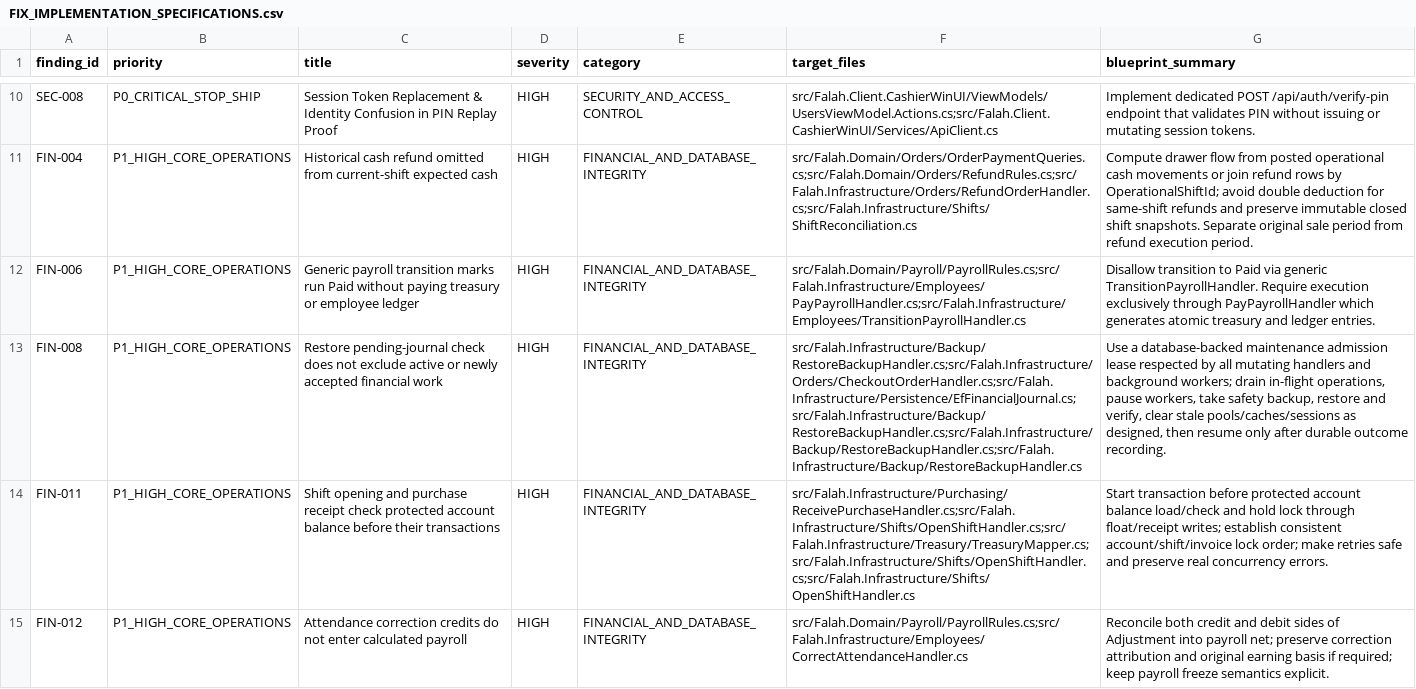
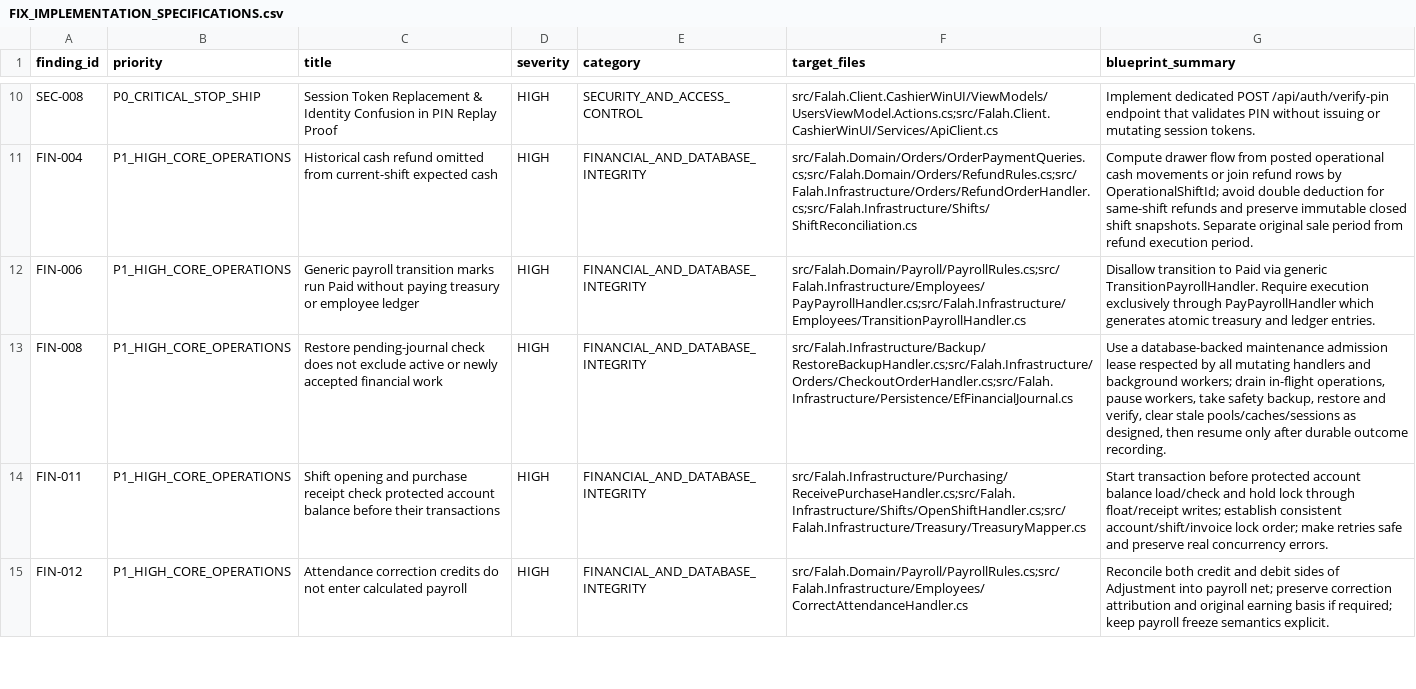
Before and after one commit to Fale7-Res/Fale7-Pos, a CSV file: GitHub Copilot Work/Final-Handoff/FIX_IMPLEMENTATION_SPECIFICATIONS.csv, drawn as a sheet; only a part is shown, gaps mark what is left out; the diff covers the shown part only; the diff names each change by its address in the sheet, - before the commit and + after, or states it on an @@ line.

```diff
--- a/GitHub Copilot Work/Final-Handoff/FIX_IMPLEMENTATION_SPECIFICATIONS.csv
+++ b/GitHub Copilot Work/Final-Handoff/FIX_IMPLEMENTATION_SPECIFICATIONS.csv
-F13 (target_files): src/Falah.Infrastructure/Backup/RestoreBackupHandler.cs;src/Falah.Infrastructure/Orders/CheckoutOrderHandler.cs;src/Falah.Infrastructure/Persistence/EfFinancialJournal.cs;src/Falah.Infrastructure/Backup/RestoreBackupHandler.cs;src/Falah.Infrastructure/Backup/RestoreBackupHandler.cs;src/Falah.Infrastructure/Backup/RestoreBackupHandler.cs
+F13 (target_files): src/Falah.Infrastructure/Backup/RestoreBackupHandler.cs;src/Falah.Infrastructure/Orders/CheckoutOrderHandler.cs;src/Falah.Infrastructure/Persistence/EfFinancialJournal.cs
-F14 (target_files): src/Falah.Infrastructure/Purchasing/ReceivePurchaseHandler.cs;src/Falah.Infrastructure/Shifts/OpenShiftHandler.cs;src/Falah.Infrastructure/Treasury/TreasuryMapper.cs;src/Falah.Infrastructure/Shifts/OpenShiftHandler.cs;src/Falah.Infrastructure/Shifts/OpenShiftHandler.cs
+F14 (target_files): src/Falah.Infrastructure/Purchasing/ReceivePurchaseHandler.cs;src/Falah.Infrastructure/Shifts/OpenShiftHandler.cs;src/Falah.Infrastructure/Treasury/TreasuryMapper.cs
```
Also changed, not shown: 20 edited cells elsewhere in this file, GitHub Copilot Work/Final-Handoff/ALL_VERIFIED_FINDINGS.csv, 11 other files.
